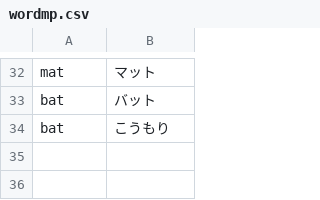
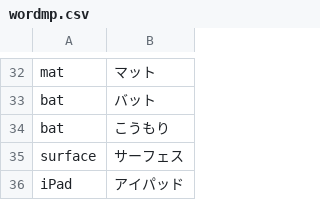
Before and after one commit to iku000888/Machine-Translation-JP-EN, a CSV file: datasets/wordmp.csv, drawn as a sheet; only a part is shown, gaps mark what is left out; the diff names each change by its address in the sheet, - before the commit and + after, or states it on an @@ line.

Commit message:
Add tablet names

```diff
--- a/datasets/wordmp.csv
+++ b/datasets/wordmp.csv
+row 35: surface | サーフェス
+row 36: iPad | アイパッド
```
